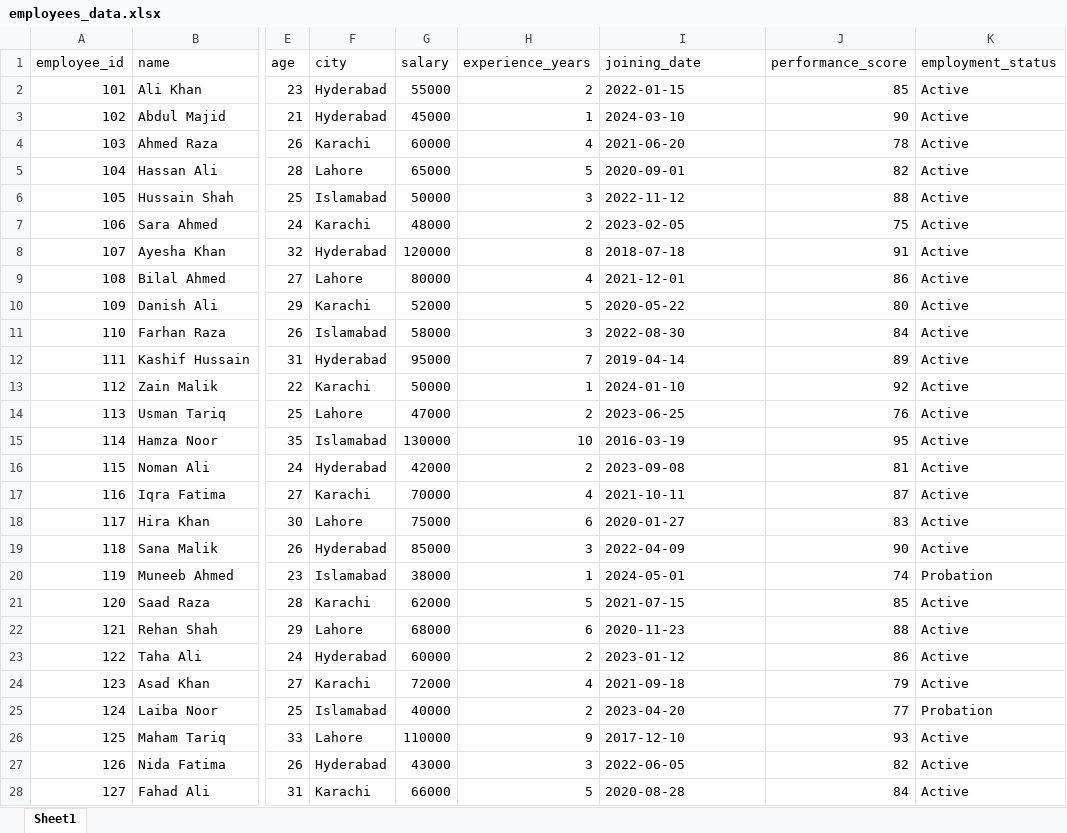
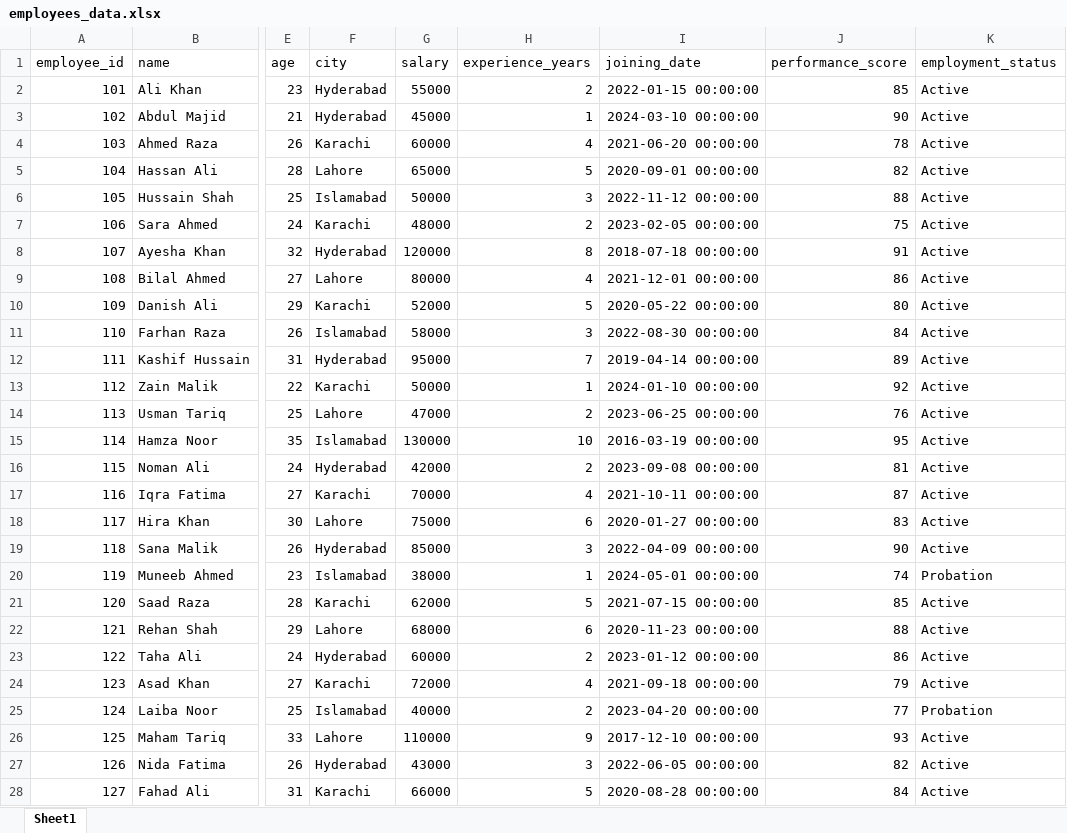
Before and after one commit to AbdulMajidtangri/Python_language, an Excel workbook: Python_Libraries/Pandas/employees_data.xlsx, sheet Sheet1, drawn as a sheet; only a part is shown, gaps mark what is left out; values as stored, in another font and other column widths than the file's, no borders; the diff covers the shown part only; the diff names each change by its address in the sheet, - before the commit and + after, or states it on an @@ line.

Commit message:
- Updated employees_data.json and employees_data.xlsx with new employee records and ensured proper formatting.

```diff
--- a/Python_Libraries/Pandas/employees_data.xlsx (sheet Sheet1)
+++ b/Python_Libraries/Pandas/employees_data.xlsx (sheet Sheet1)
-I2 (joining_date): 2022-01-15
+I2 (joining_date): 2022-01-15 00:00:00
-I3 (joining_date): 2024-03-10
+I3 (joining_date): 2024-03-10 00:00:00
-I4 (joining_date): 2021-06-20
+I4 (joining_date): 2021-06-20 00:00:00
-I5 (joining_date): 2020-09-01
+I5 (joining_date): 2020-09-01 00:00:00
-I6 (joining_date): 2022-11-12
+I6 (joining_date): 2022-11-12 00:00:00
-I7 (joining_date): 2023-02-05
+I7 (joining_date): 2023-02-05 00:00:00
-I8 (joining_date): 2018-07-18
+I8 (joining_date): 2018-07-18 00:00:00
-I9 (joining_date): 2021-12-01
+I9 (joining_date): 2021-12-01 00:00:00
-I10 (joining_date): 2020-05-22
+I10 (joining_date): 2020-05-22 00:00:00
-I11 (joining_date): 2022-08-30
+I11 (joining_date): 2022-08-30 00:00:00
-I12 (joining_date): 2019-04-14
+I12 (joining_date): 2019-04-14 00:00:00
-I13 (joining_date): 2024-01-10
+I13 (joining_date): 2024-01-10 00:00:00
-I14 (joining_date): 2023-06-25
+I14 (joining_date): 2023-06-25 00:00:00
-I15 (joining_date): 2016-03-19
+I15 (joining_date): 2016-03-19 00:00:00
-I16 (joining_date): 2023-09-08
+I16 (joining_date): 2023-09-08 00:00:00
-I17 (joining_date): 2021-10-11
+I17 (joining_date): 2021-10-11 00:00:00
-I18 (joining_date): 2020-01-27
+I18 (joining_date): 2020-01-27 00:00:00
-I19 (joining_date): 2022-04-09
+I19 (joining_date): 2022-04-09 00:00:00
-I20 (joining_date): 2024-05-01
+I20 (joining_date): 2024-05-01 00:00:00
-I21 (joining_date): 2021-07-15
+I21 (joining_date): 2021-07-15 00:00:00
-I22 (joining_date): 2020-11-23
+I22 (joining_date): 2020-11-23 00:00:00
-I23 (joining_date): 2023-01-12
+I23 (joining_date): 2023-01-12 00:00:00
-I24 (joining_date): 2021-09-18
+I24 (joining_date): 2021-09-18 00:00:00
-I25 (joining_date): 2023-04-20
+I25 (joining_date): 2023-04-20 00:00:00
-I26 (joining_date): 2017-12-10
+I26 (joining_date): 2017-12-10 00:00:00
-I27 (joining_date): 2022-06-05
+I27 (joining_date): 2022-06-05 00:00:00
-I28 (joining_date): 2020-08-28
+I28 (joining_date): 2020-08-28 00:00:00
```
Also changed, not shown: 3 edited cells elsewhere in this sheet, 7 other files.
